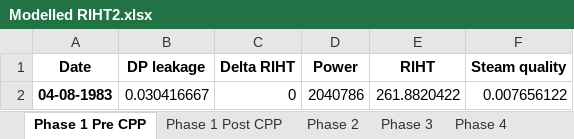
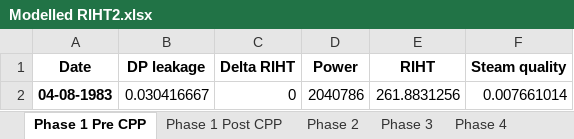
Before and after one commit to OlgaPalazhchenko/FAC-Activation-Model, an Excel workbook: FACModel/Modelled RIHT2.xlsx, sheet Phase 1 Pre CPP, drawn as a sheet; values as stored, in another font and other column widths than the file's, no borders; the diff names each change by its address in the sheet, - before the commit and + after, or states it on an @@ line.

```diff
--- a/FACModel/Modelled RIHT2.xlsx (sheet Phase 1 Pre CPP)
+++ b/FACModel/Modelled RIHT2.xlsx (sheet Phase 1 Pre CPP)
-E2 (RIHT): 261.8820422
+E2 (RIHT): 261.8831256
-F2 (Steam quality): 0.007656122
+F2 (Steam quality): 0.007661014
```
Also changed, not shown: 2 other files.
